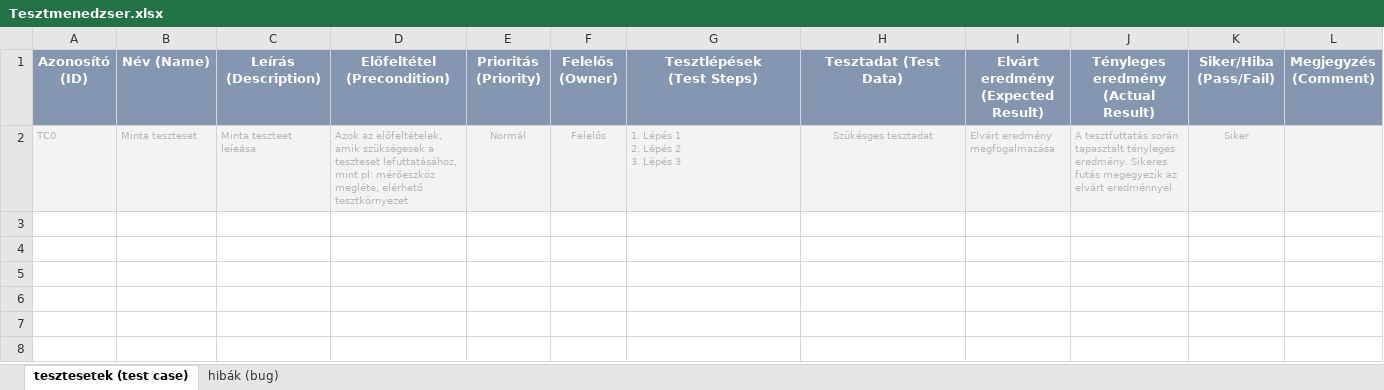
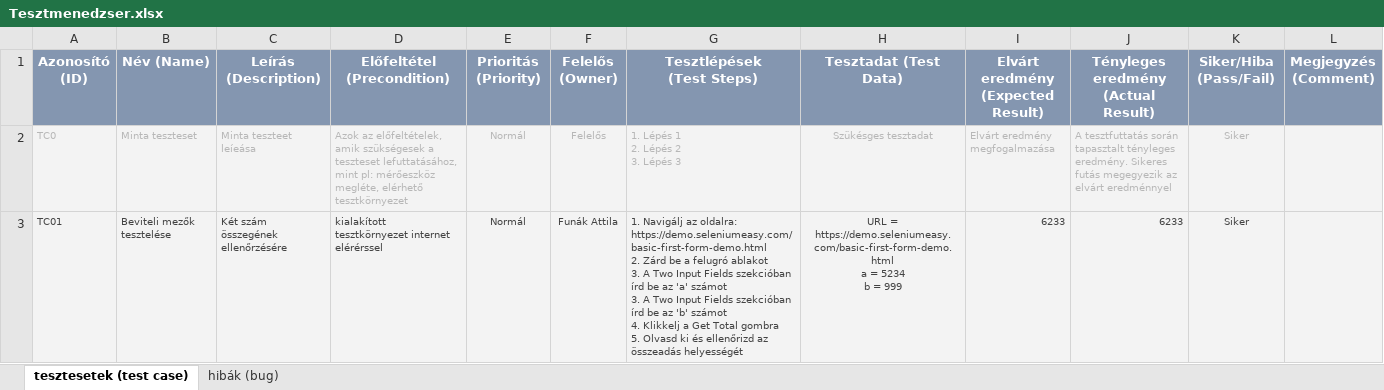
Before and after one commit to CodecoolGlobal/kepesito-vizsga-2022-funakattila, an Excel workbook: Tesztmenedzser.xlsx, sheet tesztesetek (test case), drawn as a sheet; values as stored, in another font and other column widths than the file's, no borders; charts and pictures and conditional formats not drawn; ↵ is a line break in a cell; the diff names each change by its address in the sheet, - before the commit and + after, or states it on an @@ line.

Commit message:
add TestInput

```diff
--- a/Tesztmenedzser.xlsx (sheet tesztesetek (test case))
+++ b/Tesztmenedzser.xlsx (sheet tesztesetek (test case))
+row 3: TC01 | Beviteli mezők tesztelése | Két szám összegének ellenőrzésére | kialakított tesztkörnyezet internet elérérssel | Normál | Funák Attila | 1. Navigálj az oldalra: https://demo.seleniumeasy.com/basic-first-form-demo.html ↵ 2. Zárd be a felugró ablakot ↵ 3. A Two Input Fields szekcióban írd be az 'a' számot ↵ 3. A Two Input Fields szekcióban írd be az 'b' számot ↵ 4. Klikkelj a Get Total gombra ↵ 5. Olvasd ki és ellenőrizd az összeadás helyességét | URL = https://demo.seleniumeasy.com/basic-first-form-demo.html ↵ a = 5234 ↵ b = 999 | 6233 | 6233 | Siker
```
Also changed, not shown: charts or pictures, 3 other files.
